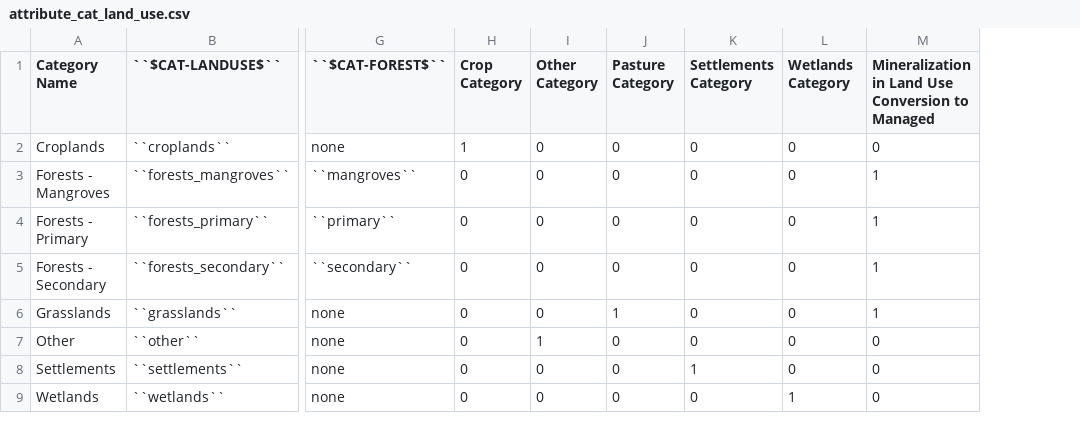
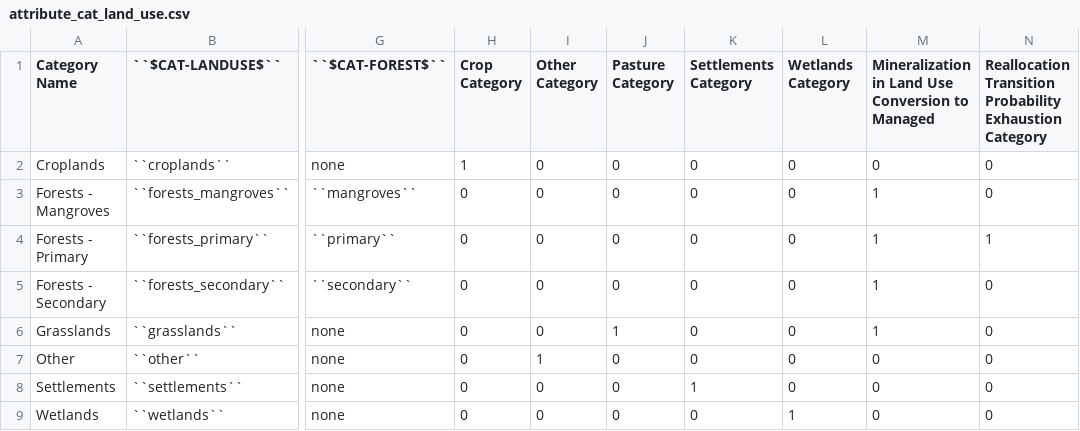
Before and after one commit to jarojasag/lac_decarbonization, a CSV file: docs/source/csvs/attribute_cat_land_use.csv, drawn as a sheet; only a part is shown, gaps mark what is left out; the diff names each change by its address in the sheet, - before the commit and + after, or states it on an @@ line.

```diff
--- a/docs/source/csvs/attribute_cat_land_use.csv
+++ b/docs/source/csvs/attribute_cat_land_use.csv
+column N, rows 1-9: Reallocation Transition Probability Exhaustion Category | 0 | 0 | 1 | 0 | 0 | 0 | 0 | 0
```
Also changed, not shown: docs/source/csvs/analytical_parameters.csv, 6 other files.
